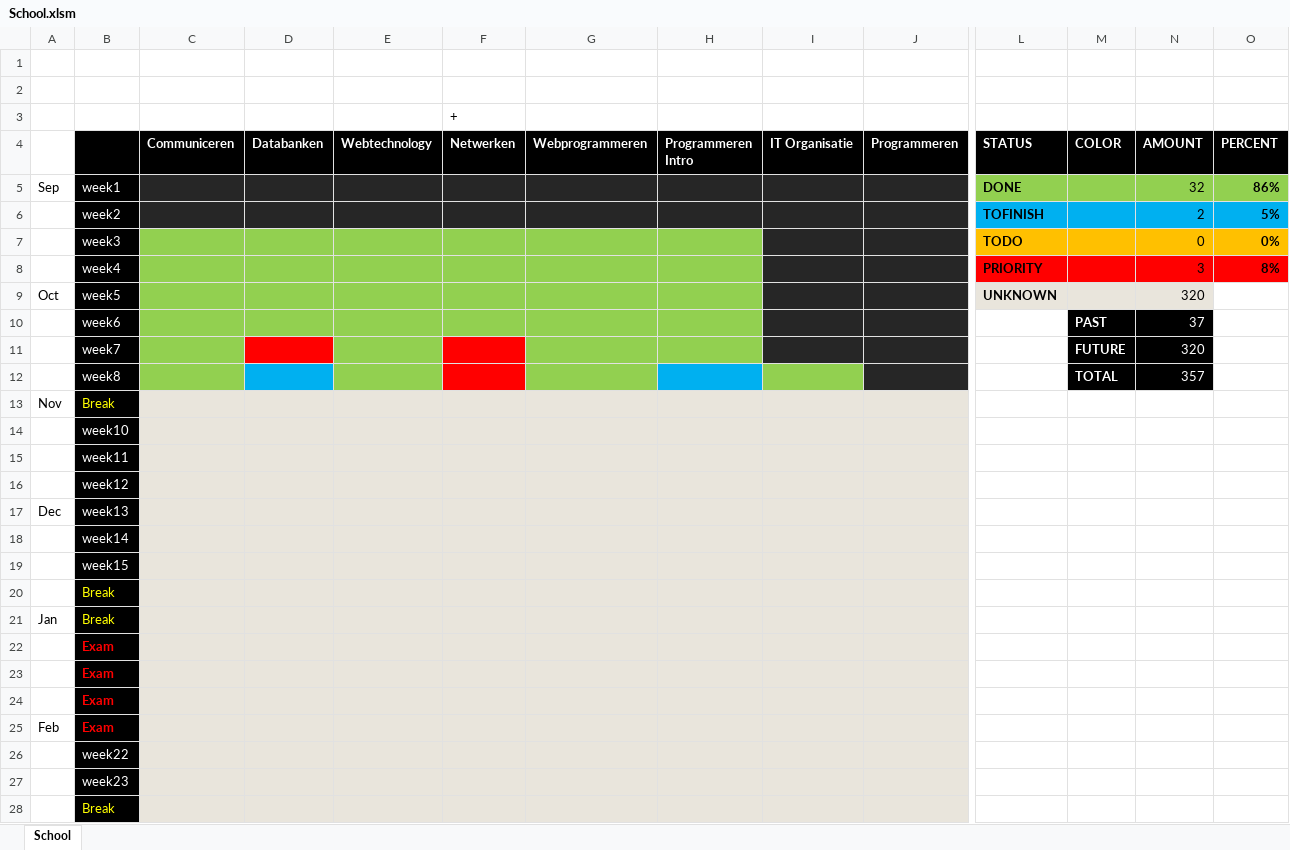
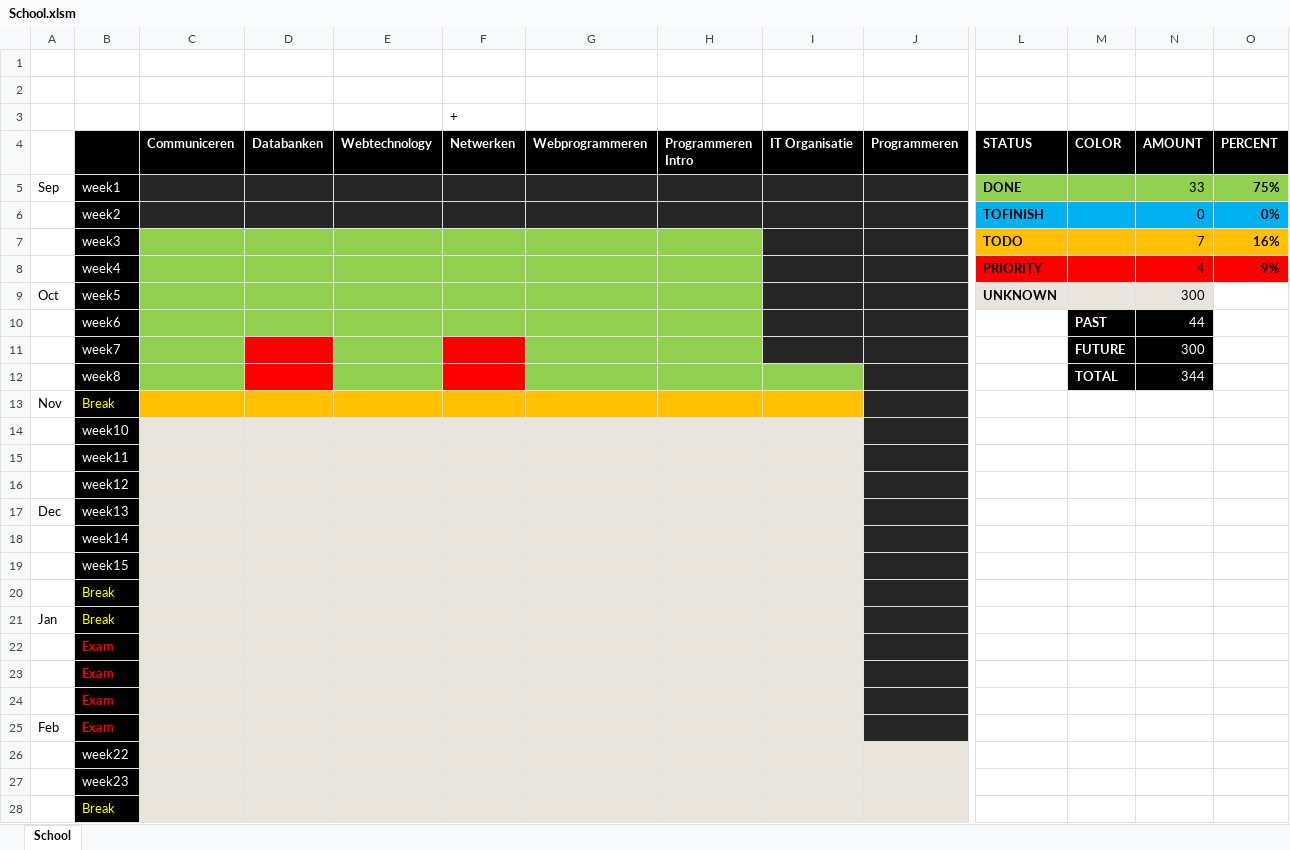
Before and after one commit to AbdelhamidYaseen/School, an Excel workbook: School.xlsm, sheet School, drawn as a sheet; only a part is shown, gaps mark what is left out; values as stored, in another font and other column widths than the file's, no borders; charts and pictures not drawn; removed rows and columns are numbered as before the commit, all else as after; rows hold the shown columns only; the diff names each change by its address in the sheet, - before the commit and + after, or states it on an @@ line.

```diff
--- a/School.xlsm (sheet School)
+++ b/School.xlsm (sheet School)
-N5 (AMOUNT): 32
+N5 (AMOUNT): 33
-O5 (PERCENT): 86%
+O5 (PERCENT): 75%
-row 6:  | week2 |  |  |  |  |  |  |  |  | TOFINISH |  | 2 | 5%
-B6: week3
+B6: week2
-C6:H6 fill: #92D050
+C6:H6 fill: #262626
-L6 (STATUS): TODO
+L6 (STATUS): TOFINISH
-L6:O6 fill: #FFC000
+L6:O6 fill: #00B0F0
-row 8:  | week4 |  |  |  |  |  |  |  |  | PRIORITY |  | 3 | 8%
+row 7:  | week3 |  |  |  |  |  |  |  |  | TODO |  | 7 | 16%
+row 8:  | week4 |  |  |  |  |  |  |  |  | PRIORITY |  | 4 | 9%
-N9 (AMOUNT): 320
+N9 (AMOUNT): 300
-N10 (AMOUNT): 37
+N10 (AMOUNT): 44
-N11 (AMOUNT): 320
+N11 (AMOUNT): 300
-D12 fill: #00B0F0
+D12 fill: #FF0000
-H12 fill: #00B0F0
+H12 fill: #92D050
-N12 (AMOUNT): 357
+N12 (AMOUNT): 344
-C13:I13 fill: #E9E5DC
+C13:I13 fill: #FFC000
-J13:J25 fill: #E9E5DC
+J13:J25 fill: #262626
```
Also changed, not shown: formulas that keep their value, charts or pictures, 40 other files.
